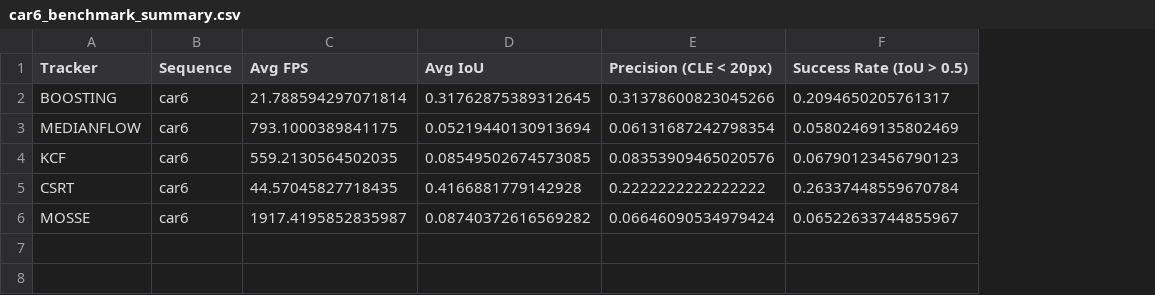
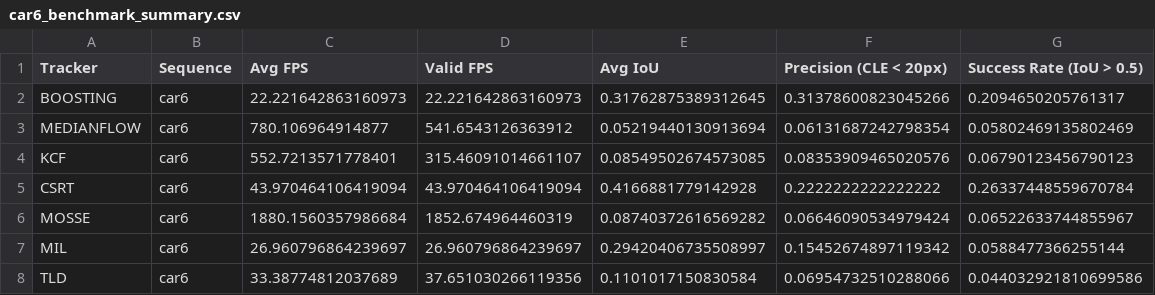
Before and after one commit to Max326/camera-tracking, a CSV file: results/car6_benchmark_summary.csv, drawn as a sheet; the diff names each change by its address in the sheet, - before the commit and + after, or states it on an @@ line.

```diff
--- a/results/car6_benchmark_summary.csv
+++ b/results/car6_benchmark_summary.csv
+column D (Valid FPS), rows 2-6: 22.221642863160973 | 541.6543126363912 | 315.46091014661107 | 43.970464106419094 | 1852.674964460319
-C2 (Avg FPS): 21.788594297071814
+C2 (Avg FPS): 22.221642863160973
-C3 (Avg FPS): 793.1000389841175
+C3 (Avg FPS): 780.106964914877
-C4 (Avg FPS): 559.2130564502035
+C4 (Avg FPS): 552.7213571778401
-C5 (Avg FPS): 44.57045827718435
+C5 (Avg FPS): 43.970464106419094
-C6 (Avg FPS): 1917.4195852835987
+C6 (Avg FPS): 1880.1560357986684
+row 7: MIL | car6 | 26.960796864239697 | 26.960796864239697 | 0.29420406735508997 | 0.15452674897119342 | 0.0588477366255144
+row 8: TLD | car6 | 33.38774812037689 | 37.651030266119356 | 0.1101017150830584 | 0.06954732510288066 | 0.044032921810699586
```
Also changed, not shown: results/aggregated_benchmark_results.csv, results/car1_benchmark_summary.csv, 41 other files.
